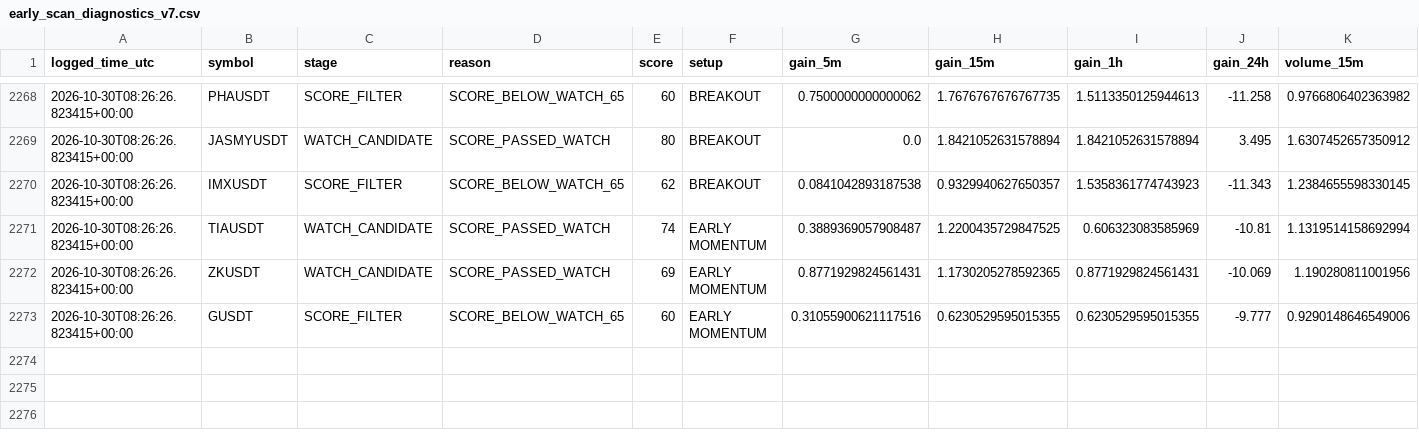
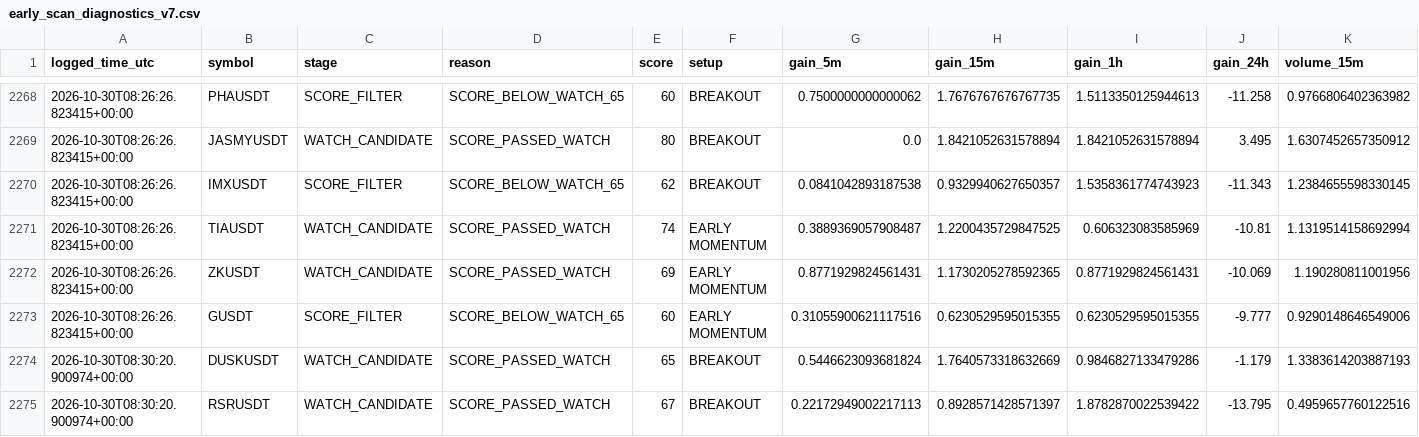
Before and after one commit to solom20232007/v7, a CSV file: early_scan_diagnostics_v7.csv, drawn as a sheet; only a part is shown, gaps mark what is left out; rows hold the shown columns only; the diff names each change by its address in the sheet, - before the commit and + after, or states it on an @@ line.

```diff
--- a/early_scan_diagnostics_v7.csv
+++ b/early_scan_diagnostics_v7.csv
+row 2274: 2026-10-30T08:30:20.900974+00:00 | DUSKUSDT | WATCH_CANDIDATE | SCORE_PASSED_WATCH | 65 | BREAKOUT | 0.5446623093681824 | 1.7640573318632669 | 0.9846827133479286 | -1.179 | 1.3383614203887193
+row 2275: 2026-10-30T08:30:20.900974+00:00 | RSRUSDT | WATCH_CANDIDATE | SCORE_PASSED_WATCH | 67 | BREAKOUT | 0.22172949002217113 | 0.8928571428571397 | 1.8782870022539422 | -13.795 | 0.4959657760122516
```
Also changed, not shown: early_watch_log_v7.csv, 1 other file.
